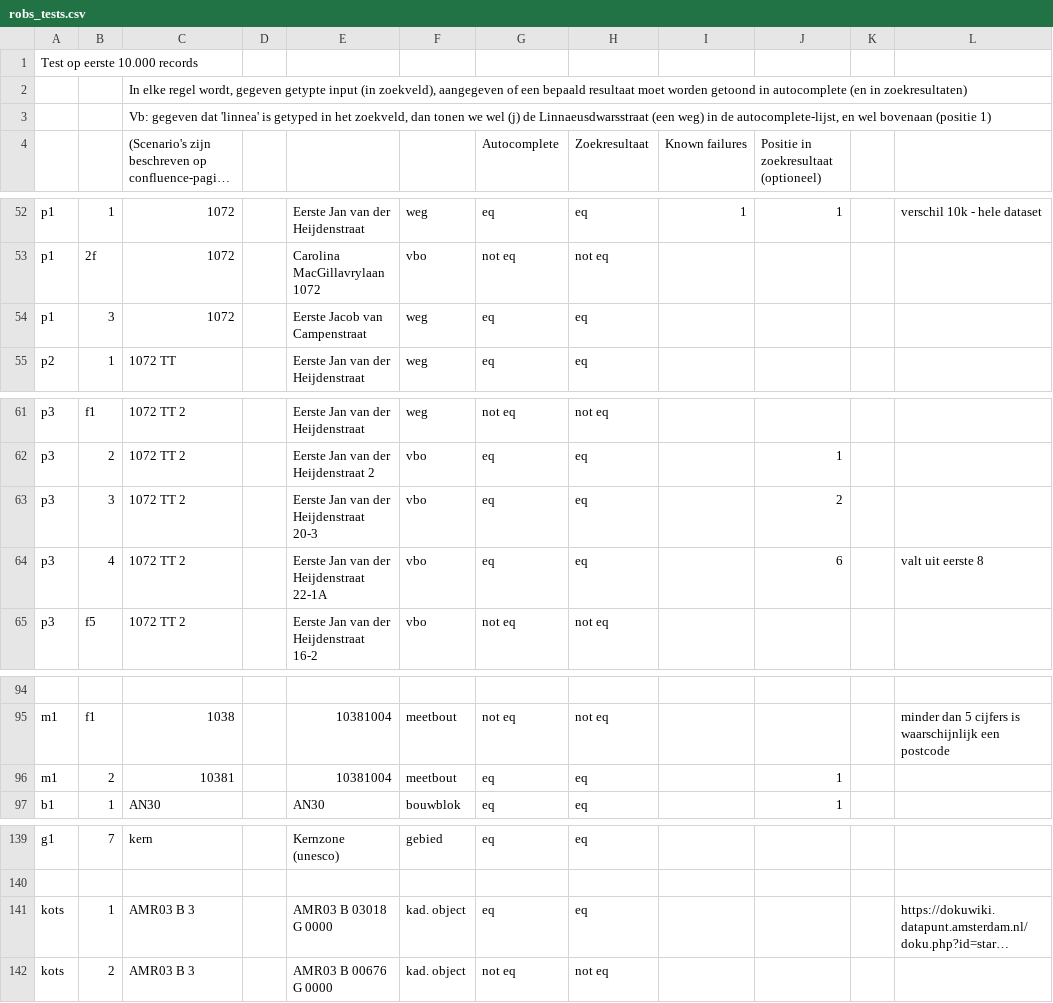
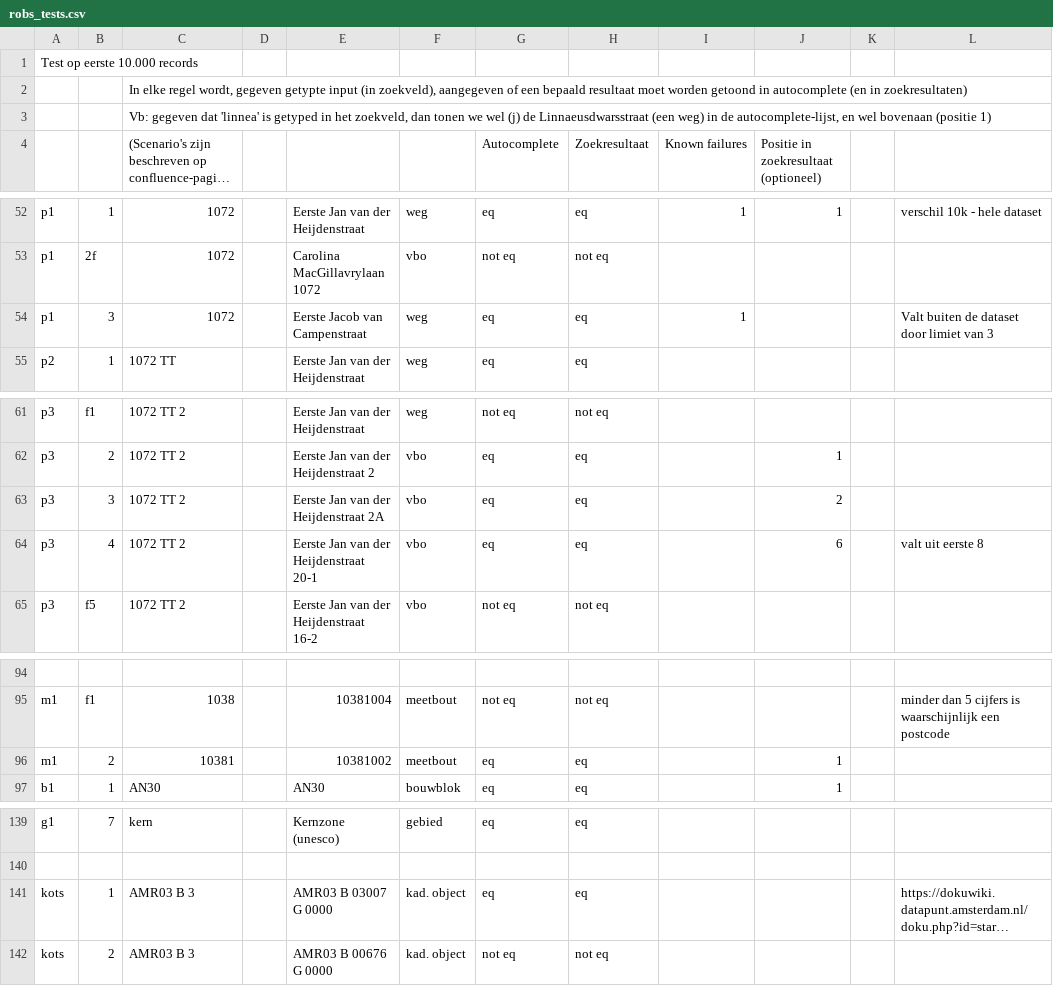
Before and after one commit to DatapuntAmsterdam/atlas_search_tests, a CSV file: src/robs_tests.csv, drawn as a sheet; only a part is shown, gaps mark what is left out; long unchanged cells end in …; the diff covers the shown part only; the diff names each change by its address in the sheet, - before the commit and + after, or states it on an @@ line.

```diff
--- a/src/robs_tests.csv
+++ b/src/robs_tests.csv
-I54 (Known failures): (empty)
+I54 (Known failures): 1
-L54: (empty)
+L54: Valt buiten de dataset door limiet van 3
-E63: Eerste Jan van der Heijdenstraat 20-3
+E63: Eerste Jan van der Heijdenstraat 2A
-E64: Eerste Jan van der Heijdenstraat 22-1A
+E64: Eerste Jan van der Heijdenstraat 20-1
-E96: 10381004
+E96: 10381002
-E141: AMR03 B 03018 G 0000
+E141: AMR03 B 03007 G 0000
```
Also changed, not shown: 8 added rows and 5 edited cells elsewhere in this file, 2 other files.
